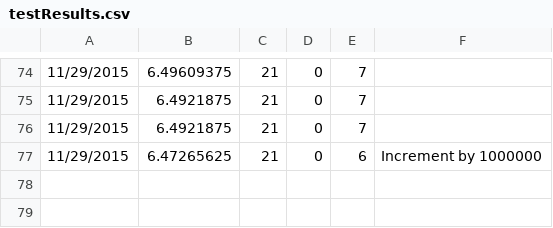
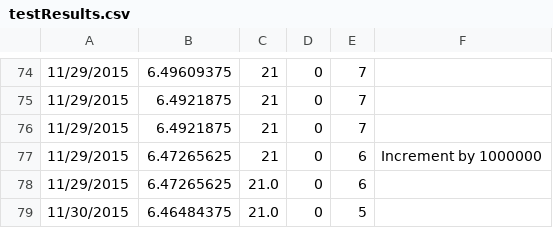
Before and after one commit to ejc44/SeniorDesign, a CSV file: Equal prob testing/3var/testResults.csv, drawn as a sheet; only a part is shown, gaps mark what is left out.

```diff
--- a/Equal prob testing/3var/testResults.csv
+++ b/Equal prob testing/3var/testResults.csv
@@ -77 +77,3 @@
 11/29/2015,6.47265625,21,0,6, Increment by 1000000
+11/29/2015,6.47265625,21.0,0,6
+11/30/2015,6.46484375,21.0,0,5
```
Also changed, not shown: Equal prob testing/4var/testResults.csv, Equal prob testing/5var/testResults.csv.
